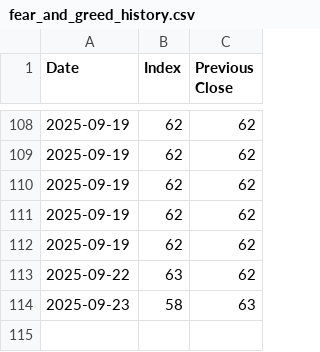
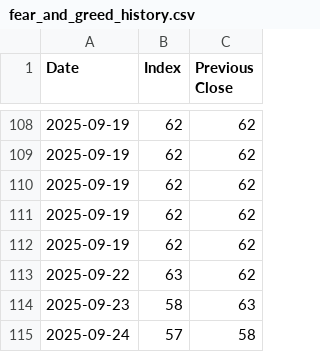
Before and after one commit to yannickmellow/us-dm-scanner, a CSV file: fear_and_greed_history.csv, drawn as a sheet; only a part is shown, gaps mark what is left out; the diff names each change by its address in the sheet, - before the commit and + after, or states it on an @@ line.

```diff
--- a/fear_and_greed_history.csv
+++ b/fear_and_greed_history.csv
+row 115: 2025-09-24 | 57 | 58
```
Also changed, not shown: 3 other files.
